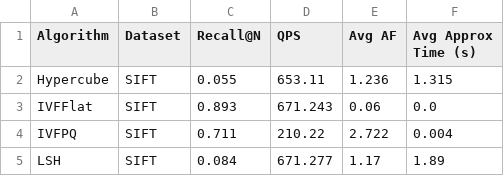
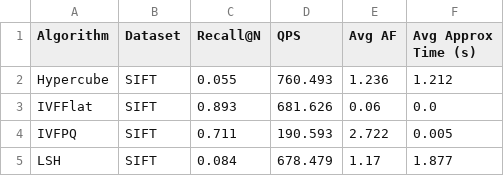
Before and after one commit to sdi2200288/vector-search-algorithms, a CSV file: detailed_summary.csv, drawn as a sheet.

```diff
--- a/detailed_summary.csv
+++ b/detailed_summary.csv
@@ -1,5 +1,5 @@
 Algorithm,Dataset,Recall@N,QPS,Avg AF,Avg Approx Time (s)
-Hypercube,SIFT,0.055,653.11,1.236,1.315
-IVFFlat,SIFT,0.893,671.243,0.06,0.0
-IVFPQ,SIFT,0.711,210.22,2.722,0.004
-LSH,SIFT,0.084,671.277,1.17,1.89
+Hypercube,SIFT,0.055,760.493,1.236,1.212
+IVFFlat,SIFT,0.893,681.626,0.06,0.0
+IVFPQ,SIFT,0.711,190.593,2.722,0.005
+LSH,SIFT,0.084,678.479,1.17,1.877
```
Also changed, not shown: algorithm_comparison_table.csv, final_metrics_comparison.csv, 16 other files.
